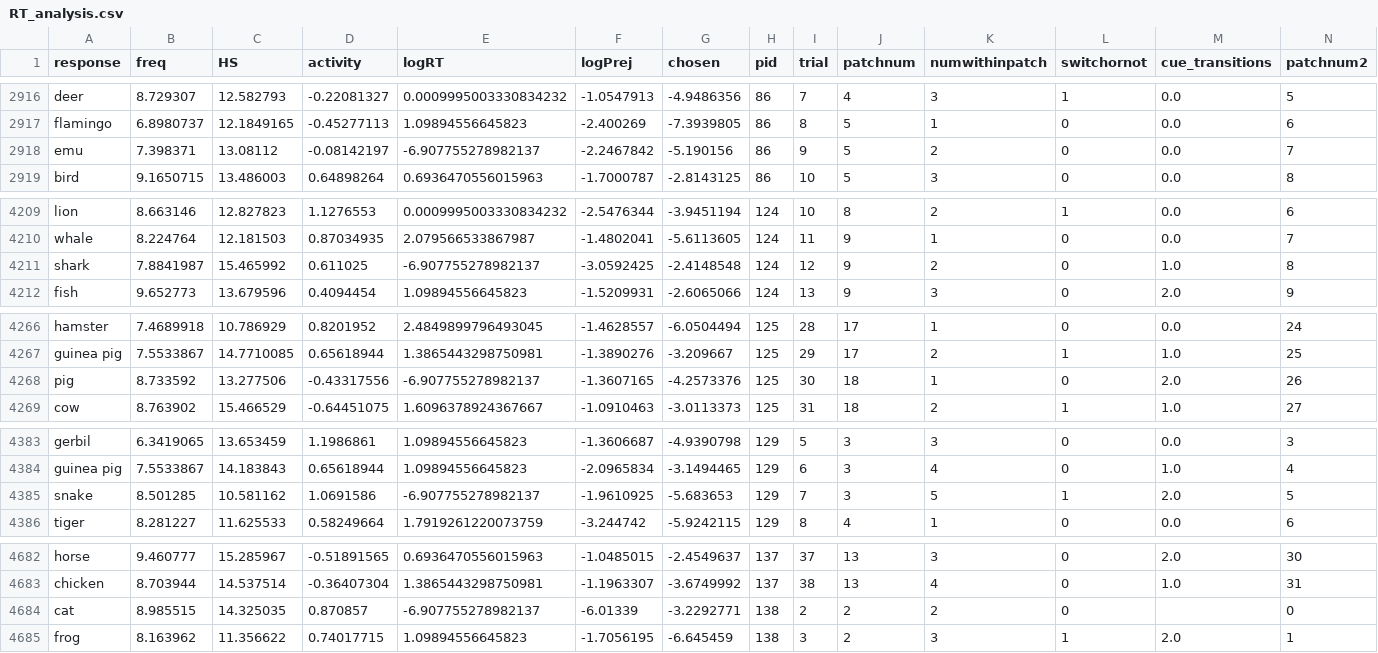
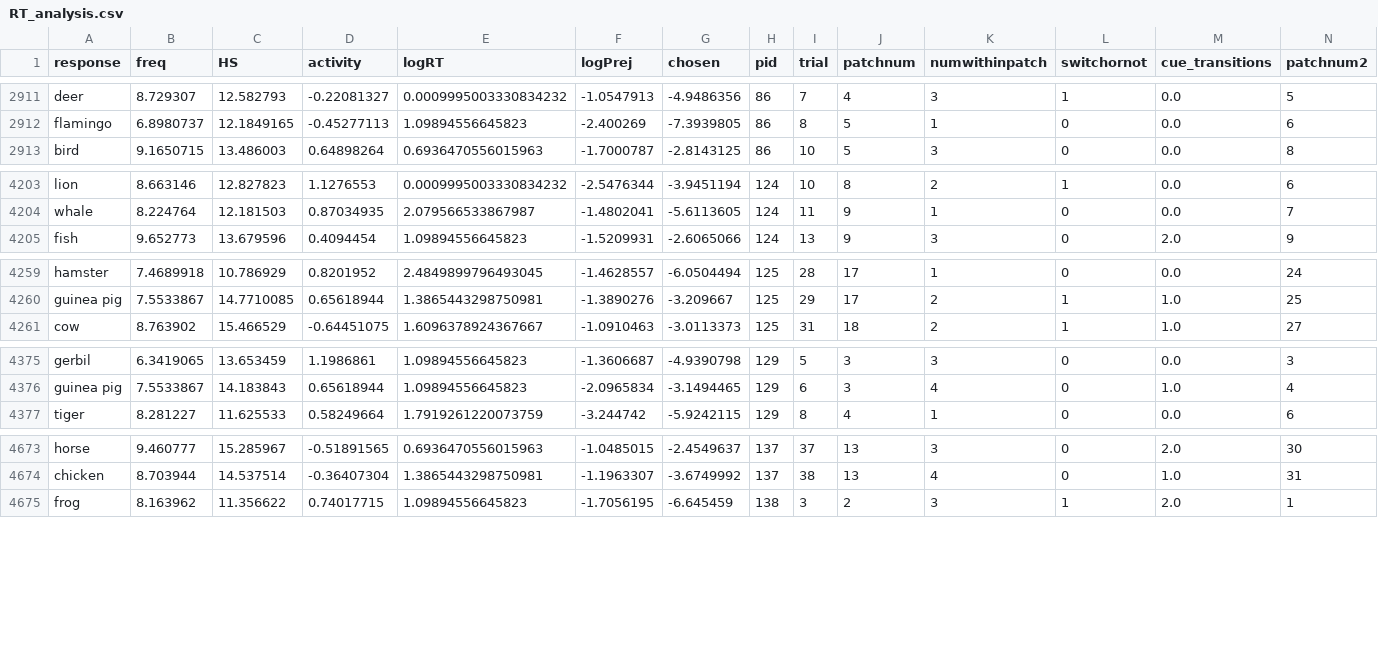
Before and after one commit to surabhisnath/process_modelling, a CSV file: csvs/RT_analysis.csv, drawn as a sheet; only a part is shown, gaps mark what is left out; rows hold the shown columns only; the diff covers the shown part only; the diff names each change by its address in the sheet, - before the commit and + after, or states it on an @@ line.

```diff
--- a/csvs/RT_analysis.csv
+++ b/csvs/RT_analysis.csv
-row 2918: emu | 7.398371 | 13.08112 | -0.08142197 | -6.907755278982137 | -2.2467842 | -5.190156 | 86 | 9 | 5 | 2 | 0 | 0.0 | 7
-row 4211: shark | 7.8841987 | 15.465992 | 0.611025 | -6.907755278982137 | -3.0592425 | -2.4148548 | 124 | 12 | 9 | 2 | 0 | 1.0 | 8
-row 4268: pig | 8.733592 | 13.277506 | -0.43317556 | -6.907755278982137 | -1.3607165 | -4.2573376 | 125 | 30 | 18 | 1 | 0 | 2.0 | 26
-row 4385: snake | 8.501285 | 10.581162 | 1.0691586 | -6.907755278982137 | -1.9610925 | -5.683653 | 129 | 7 | 3 | 5 | 1 | 2.0 | 5
-row 4684: cat | 8.985515 | 14.325035 | 0.870857 | -6.907755278982137 | -6.01339 | -3.2292771 | 138 | 2 | 2 | 2 | 0 |  | 0
```
Also changed, not shown: 5 removed rows elsewhere in this file, 19 other files.
